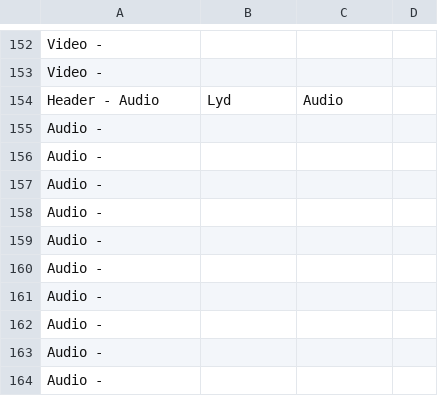
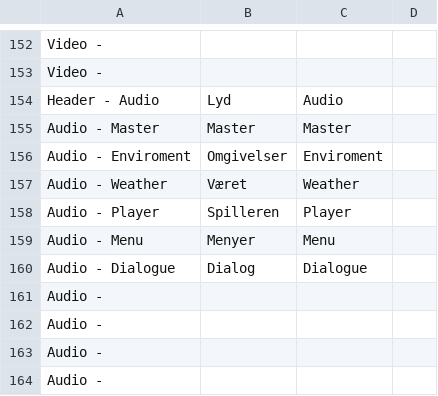
Before and after one commit to Bsktrrl/Steps, a CSV file: Assets/Documents/Text/GameTextDatabase.csv, drawn as a sheet; only a part is shown, gaps mark what is left out.

Commit message:
Setup for AudioSettings

```diff
--- a/Assets/Documents/Text/GameTextDatabase.csv
+++ b/Assets/Documents/Text/GameTextDatabase.csv
@@ -154,8 +154,8 @@ Video - ;;;
 Header - Audio;Lyd;Audio;
-Audio - ;;;
-Audio - ;;;
-Audio - ;;;
-Audio - ;;;
-Audio - ;;;
-Audio - ;;;
+Audio - Master;Master;Master;
+Audio - Enviroment;Omgivelser;Enviroment;
+Audio - Weather;Været;Weather;
+Audio - Player;Spilleren;Player;
+Audio - Menu;Menyer;Menu;
+Audio - Dialogue;Dialog;Dialogue;
 Audio - ;;;
```
Also changed, not shown: 9 other files.
